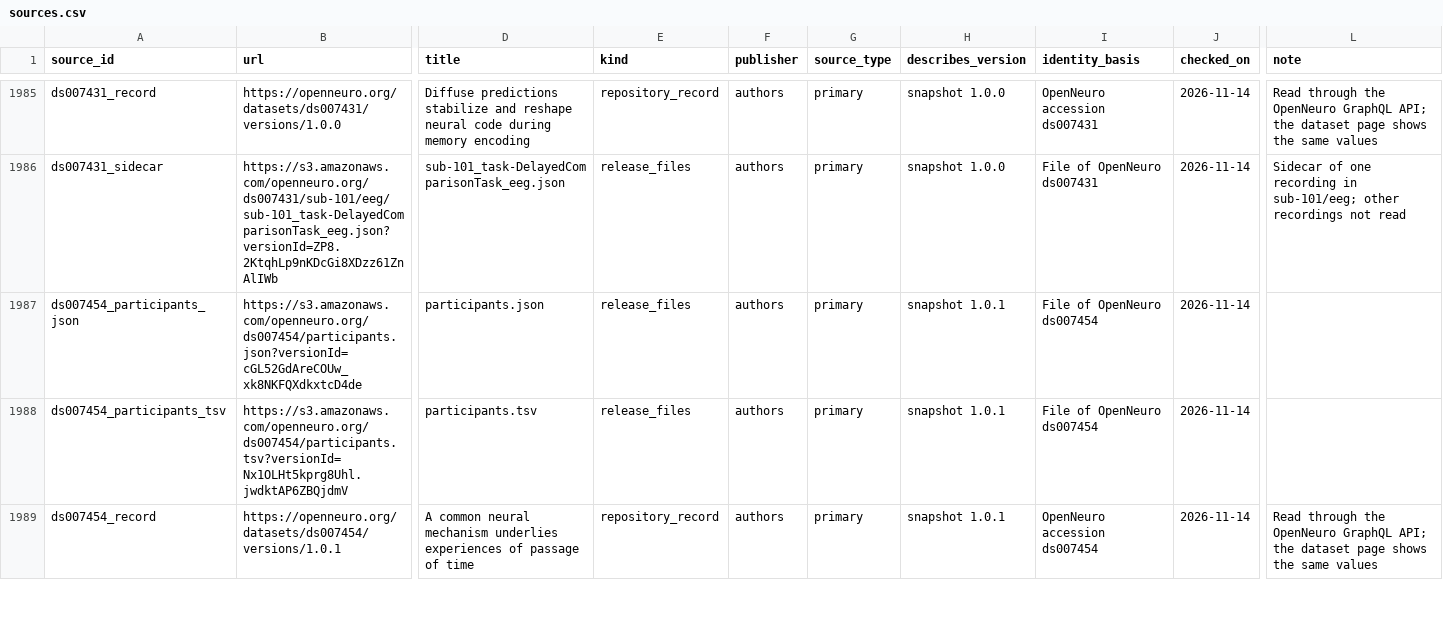
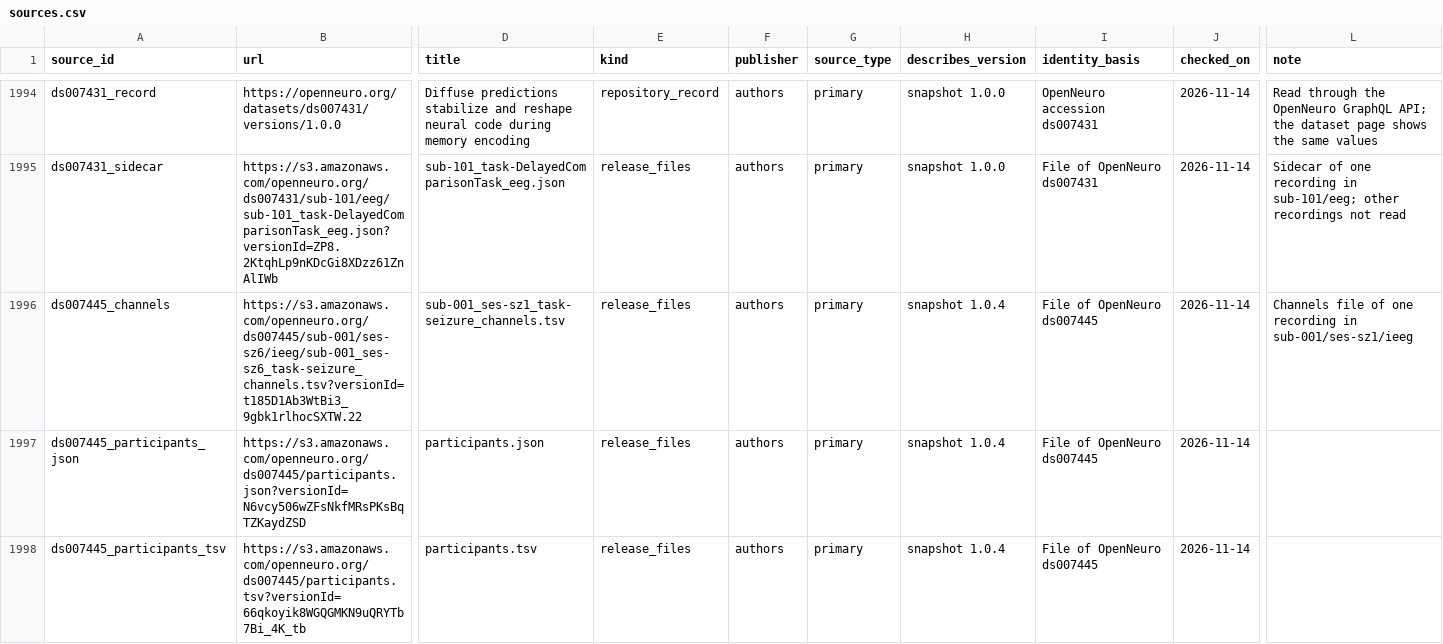
Before and after one commit to itoten/eeg_dataset_db, a CSV file: data/sources.csv, drawn as a sheet; only a part is shown, gaps mark what is left out; the shorter side is filled out with more unchanged rows; rows hold the shown columns only; the diff covers the shown part only; the diff names each change by its address in the sheet, - before the commit and + after, or states it on an @@ line.

```diff
--- a/data/sources.csv
+++ b/data/sources.csv
+row 1996: ds007445_channels | https://s3.amazonaws.com/openneuro.org/ds007445/sub-001/ses-sz6/ieeg/sub-001_ses-sz6_task-seizure_channels.tsv?versionId=t185D1Ab3WtBi3_9gbk1rlhocSXTW.22 | sub-001_ses-sz1_task-seizure_channels.tsv | release_files | authors | primary | snapshot 1.0.4 | File of OpenNeuro ds007445 | 2026-11-14 | Channels file of one recording in sub-001/ses-sz1/ieeg
+row 1997: ds007445_participants_json | https://s3.amazonaws.com/openneuro.org/ds007445/participants.json?versionId=N6vcy506wZFsNkfMRsPKsBqTZKaydZSD | participants.json | release_files | authors | primary | snapshot 1.0.4 | File of OpenNeuro ds007445 | 2026-11-14
+row 1998: ds007445_participants_tsv | https://s3.amazonaws.com/openneuro.org/ds007445/participants.tsv?versionId=66qkoyik8WGQGMKN9uQRYTb7Bi_4K_tb | participants.tsv | release_files | authors | primary | snapshot 1.0.4 | File of OpenNeuro ds007445 | 2026-11-14
```
Also changed, not shown: 11 added rows elsewhere in this file, data/access_routes.csv, data/dataset_sources.csv, 10 other files.
